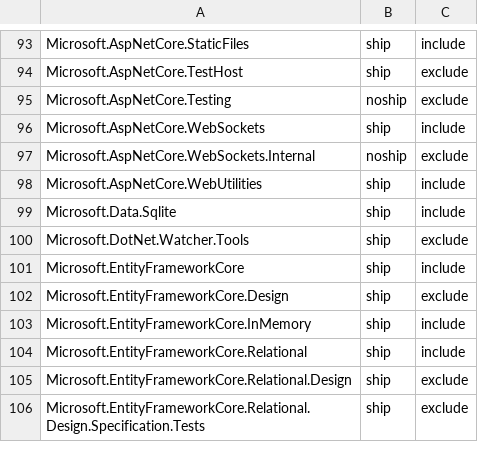
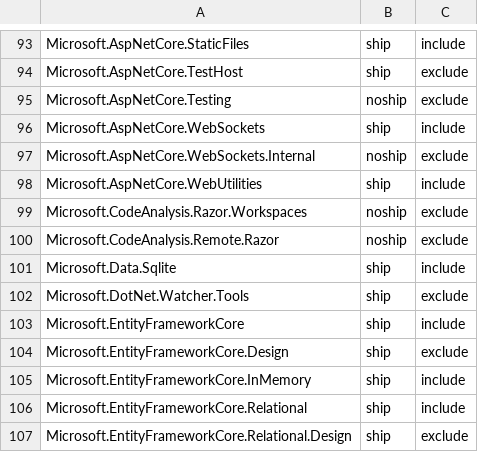
Before and after one commit to aspnet/Coherence, a CSV file: packages/packages.csv, drawn as a sheet; only a part is shown, gaps mark what is left out; the shorter side is filled out with more unchanged rows; the diff names each change by its address in the sheet, - before the commit and + after, or states it on an @@ line.

Commit message:
Add Microsoft.CodeAnalysis.* packages

```diff
--- a/packages/packages.csv
+++ b/packages/packages.csv
+row 99: Microsoft.CodeAnalysis.Razor.Workspaces | noship | exclude
+row 100: Microsoft.CodeAnalysis.Remote.Razor | noship | exclude
```
